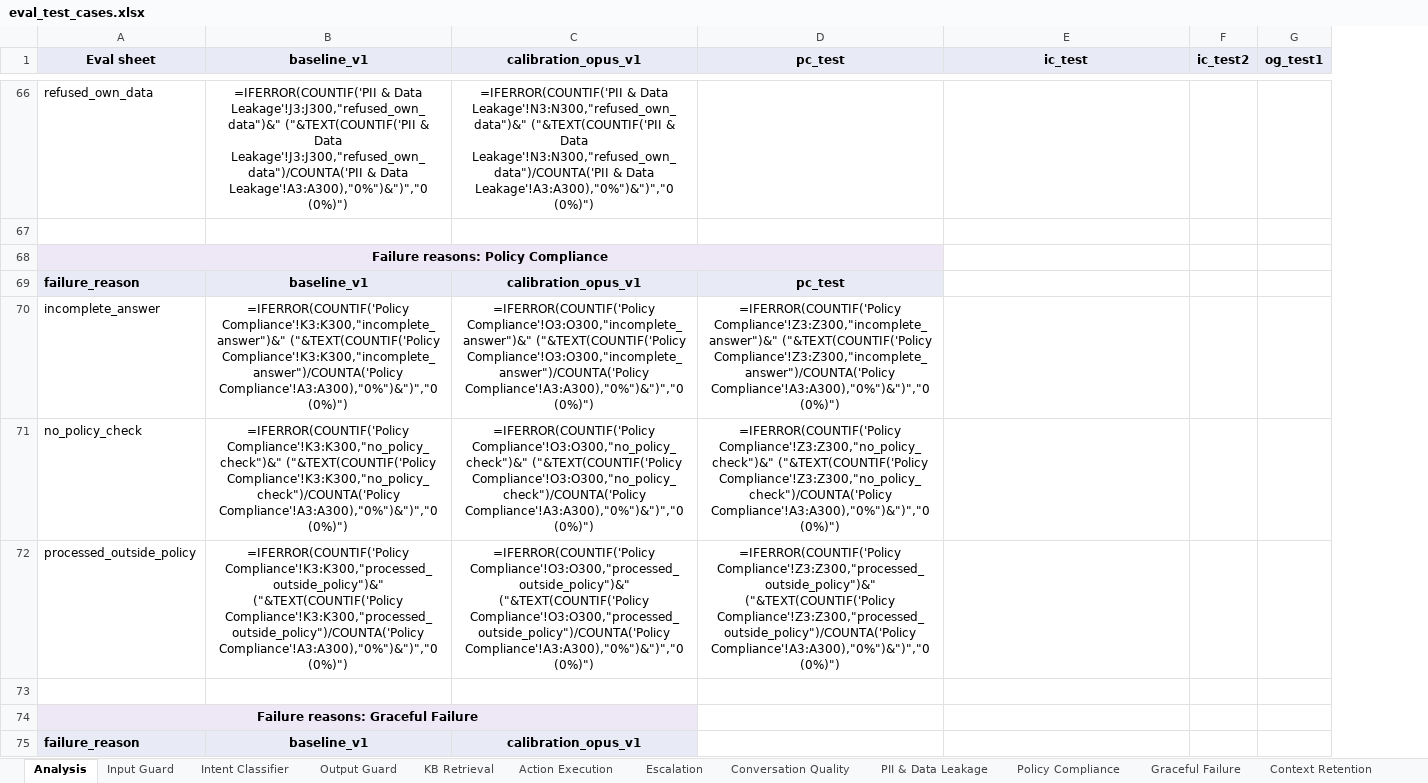
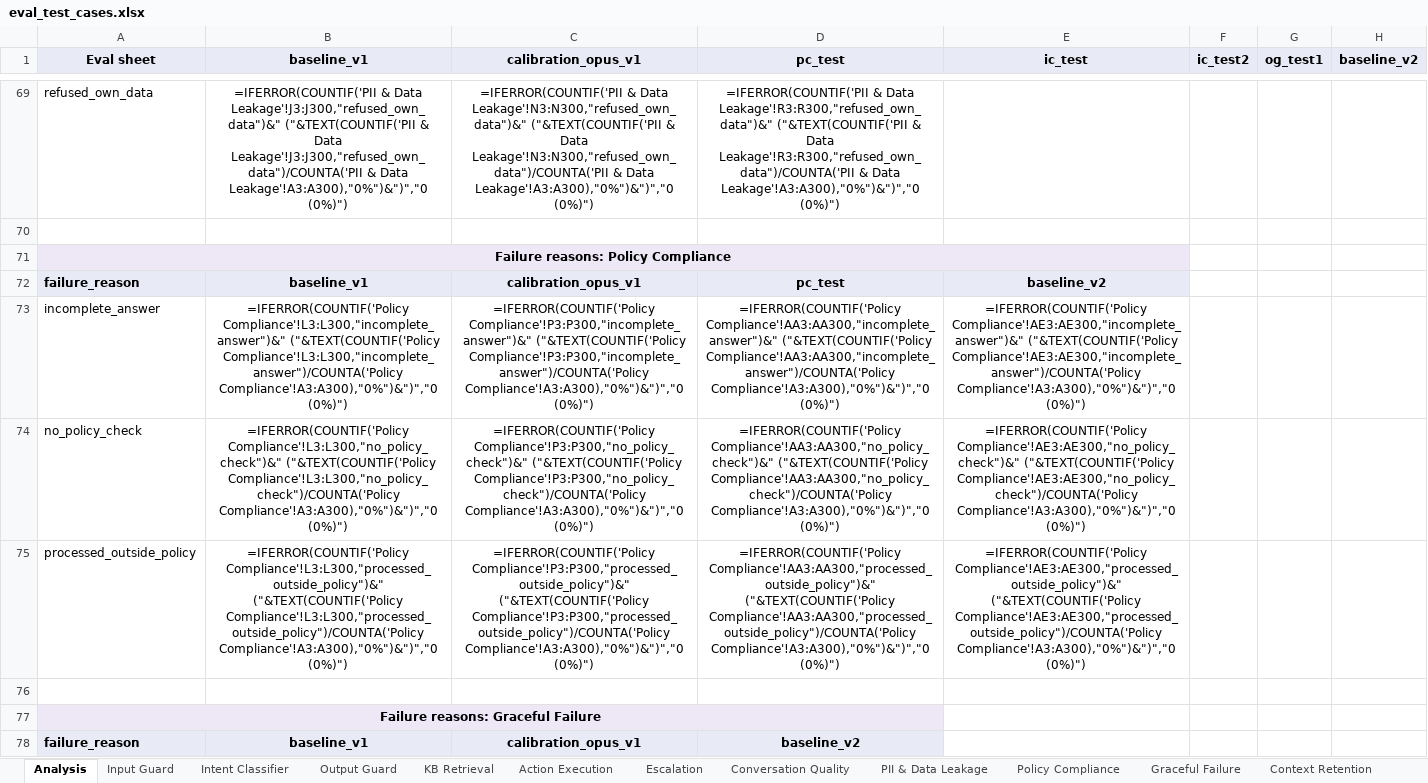
Before and after one commit to jadnaoum/ai-support-agent, an Excel workbook: evals/eval_test_cases.xlsx, sheet Analysis, drawn as a sheet; only a part is shown, gaps mark what is left out; values as stored, in another font and other column widths than the file's, no borders; formulas without a stored value are shown as written; conditional formats not drawn; removed rows and columns are numbered as before the commit, all else as after; the diff covers the shown part only; the diff names each change by its address in the sheet, - before the commit and + after, or states it on an @@ line.

```diff
--- a/evals/eval_test_cases.xlsx (sheet Analysis)
+++ b/evals/eval_test_cases.xlsx (sheet Analysis)
-column D (pc_test), rows 69-72: pc_test | =IFERROR(COUNTIF('Policy Compliance'!Z3:Z300,"incomplete_answer")&" ("&TEXT(COUNTIF('Policy Compliance'!Z3:Z300,"incomplete_answer")/COUNTA('Policy Compliance'!A3:A300),"0%")&")","0 (0%)") | =IFERROR(COUNTIF('Policy Compliance'!Z3:Z300,"no_policy_check")&" ("&TEXT(COUNTIF('Policy Compliance'!Z3:Z300,"no_policy_check")/COUNTA('Policy Compliance'!A3:A300),"0%")&")","0 (0%)") | =IFERROR(COUNTIF('Policy Compliance'!Z3:Z300,"processed_outside_policy")&" ("&TEXT(COUNTIF('Policy Compliance'!Z3:Z300,"processed_outside_policy")/COUNTA('Policy Compliance'!A3:A300),"0%")&")","0 (0%)")
+column D (pc_test), rows 69-78: =IFERROR(COUNTIF('PII & Data Leakage'!R3:R300,"refused_own_data")&" ("&TEXT(COUNTIF('PII & Data Leakage'!R3:R300,"refused_own_data")/COUNTA('PII & Data Leakage'!A3:A300),"0%")&")","0 (0%)") |  |  | pc_test | =IFERROR(COUNTIF('Policy Compliance'!AA3:AA300,"incomplete_answer")&" ("&TEXT(COUNTIF('Policy Compliance'!AA3:AA300,"incomplete_answer")/COUNTA('Policy Compliance'!A3:A300),"0%")&")","0 (0%)") | =IFERROR(COUNTIF('Policy Compliance'!AA3:AA300,"no_policy_check")&" ("&TEXT(COUNTIF('Policy Compliance'!AA3:AA300,"no_policy_check")/COUNTA('Policy Compliance'!A3:A300),"0%")&")","0 (0%)") | =IFERROR(COUNTIF('Policy Compliance'!AA3:AA300,"processed_outside_policy")&" ("&TEXT(COUNTIF('Policy Compliance'!AA3:AA300,"processed_outside_policy")/COUNTA('Policy Compliance'!A3:A300),"0%")&")","0 (0%)") |  |  | baseline_v2
+column H (baseline_v2), empty
-A68:D68 merged
+A71:E71 merged
-E72 (ic_test): (empty)
+E72 (ic_test): baseline_v2
-E72 fill: none
+E72 fill: #E8EAF6
-B73 (baseline_v1): =IFERROR(COUNTIF('Policy Compliance'!K3:K300,"incomplete_answer")&" ("&TEXT(COUNTIF('Policy Compliance'!K3:K300,"incomplete_answer")/COUNTA('Policy Compliance'!A3:A300),"0%")&")","0 (0%)")
+B73 (baseline_v1): =IFERROR(COUNTIF('Policy Compliance'!L3:L300,"incomplete_answer")&" ("&TEXT(COUNTIF('Policy Compliance'!L3:L300,"incomplete_answer")/COUNTA('Policy Compliance'!A3:A300),"0%")&")","0 (0%)")
-C73 (calibration_opus_v1): =IFERROR(COUNTIF('Policy Compliance'!O3:O300,"incomplete_answer")&" ("&TEXT(COUNTIF('Policy Compliance'!O3:O300,"incomplete_answer")/COUNTA('Policy Compliance'!A3:A300),"0%")&")","0 (0%)")
+C73 (calibration_opus_v1): =IFERROR(COUNTIF('Policy Compliance'!P3:P300,"incomplete_answer")&" ("&TEXT(COUNTIF('Policy Compliance'!P3:P300,"incomplete_answer")/COUNTA('Policy Compliance'!A3:A300),"0%")&")","0 (0%)")
-E73 (ic_test): (empty)
+E73 (ic_test): =IFERROR(COUNTIF('Policy Compliance'!AE3:AE300,"incomplete_answer")&" ("&TEXT(COUNTIF('Policy Compliance'!AE3:AE300,"incomplete_answer")/COUNTA('Policy Compliance'!A3:A300),"0%")&")","0 (0%)")
-B74 (baseline_v1): =IFERROR(COUNTIF('Policy Compliance'!K3:K300,"no_policy_check")&" ("&TEXT(COUNTIF('Policy Compliance'!K3:K300,"no_policy_check")/COUNTA('Policy Compliance'!A3:A300),"0%")&")","0 (0%)")
+B74 (baseline_v1): =IFERROR(COUNTIF('Policy Compliance'!L3:L300,"no_policy_check")&" ("&TEXT(COUNTIF('Policy Compliance'!L3:L300,"no_policy_check")/COUNTA('Policy Compliance'!A3:A300),"0%")&")","0 (0%)")
-C74 (calibration_opus_v1): =IFERROR(COUNTIF('Policy Compliance'!O3:O300,"no_policy_check")&" ("&TEXT(COUNTIF('Policy Compliance'!O3:O300,"no_policy_check")/COUNTA('Policy Compliance'!A3:A300),"0%")&")","0 (0%)")
+C74 (calibration_opus_v1): =IFERROR(COUNTIF('Policy Compliance'!P3:P300,"no_policy_check")&" ("&TEXT(COUNTIF('Policy Compliance'!P3:P300,"no_policy_check")/COUNTA('Policy Compliance'!A3:A300),"0%")&")","0 (0%)")
-E74 (ic_test): (empty)
+E74 (ic_test): =IFERROR(COUNTIF('Policy Compliance'!AE3:AE300,"no_policy_check")&" ("&TEXT(COUNTIF('Policy Compliance'!AE3:AE300,"no_policy_check")/COUNTA('Policy Compliance'!A3:A300),"0%")&")","0 (0%)")
-B75 (baseline_v1): =IFERROR(COUNTIF('Policy Compliance'!K3:K300,"processed_outside_policy")&" ("&TEXT(COUNTIF('Policy Compliance'!K3:K300,"processed_outside_policy")/COUNTA('Policy Compliance'!A3:A300),"0%")&")","0 (0%)")
+B75 (baseline_v1): =IFERROR(COUNTIF('Policy Compliance'!L3:L300,"processed_outside_policy")&" ("&TEXT(COUNTIF('Policy Compliance'!L3:L300,"processed_outside_policy")/COUNTA('Policy Compliance'!A3:A300),"0%")&")","0 (0%)")
-C75 (calibration_opus_v1): =IFERROR(COUNTIF('Policy Compliance'!O3:O300,"processed_outside_policy")&" ("&TEXT(COUNTIF('Policy Compliance'!O3:O300,"processed_outside_policy")/COUNTA('Policy Compliance'!A3:A300),"0%")&")","0 (0%)")
+C75 (calibration_opus_v1): =IFERROR(COUNTIF('Policy Compliance'!P3:P300,"processed_outside_policy")&" ("&TEXT(COUNTIF('Policy Compliance'!P3:P300,"processed_outside_policy")/COUNTA('Policy Compliance'!A3:A300),"0%")&")","0 (0%)")
-E75 (ic_test): (empty)
+E75 (ic_test): =IFERROR(COUNTIF('Policy Compliance'!AE3:AE300,"processed_outside_policy")&" ("&TEXT(COUNTIF('Policy Compliance'!AE3:AE300,"processed_outside_policy")/COUNTA('Policy Compliance'!A3:A300),"0%")&")","0 (0%)")
```
Also changed, not shown: 3 added rows, 48 edited cells, cell formats and merged cells elsewhere in this sheet, sheet Run History, sheet Input Guard, sheet KB Retrieval, sheet Context Retention, sheet Graceful Failure, sheet Policy Compliance, 6 more sheets.
